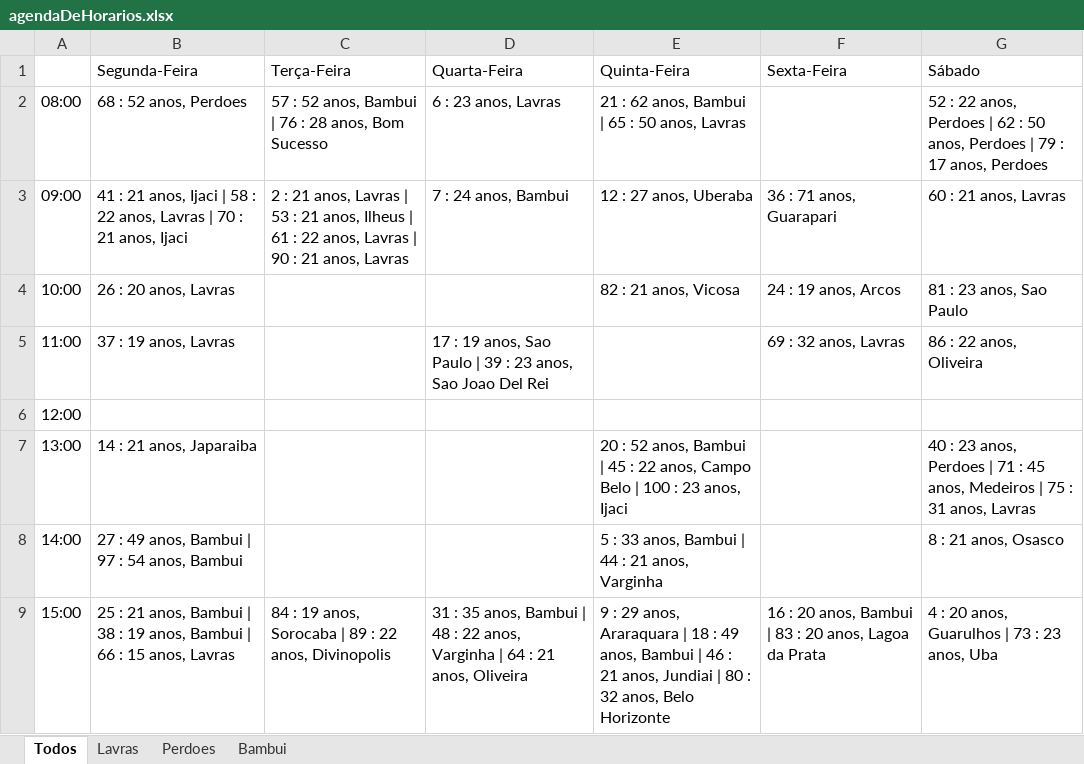
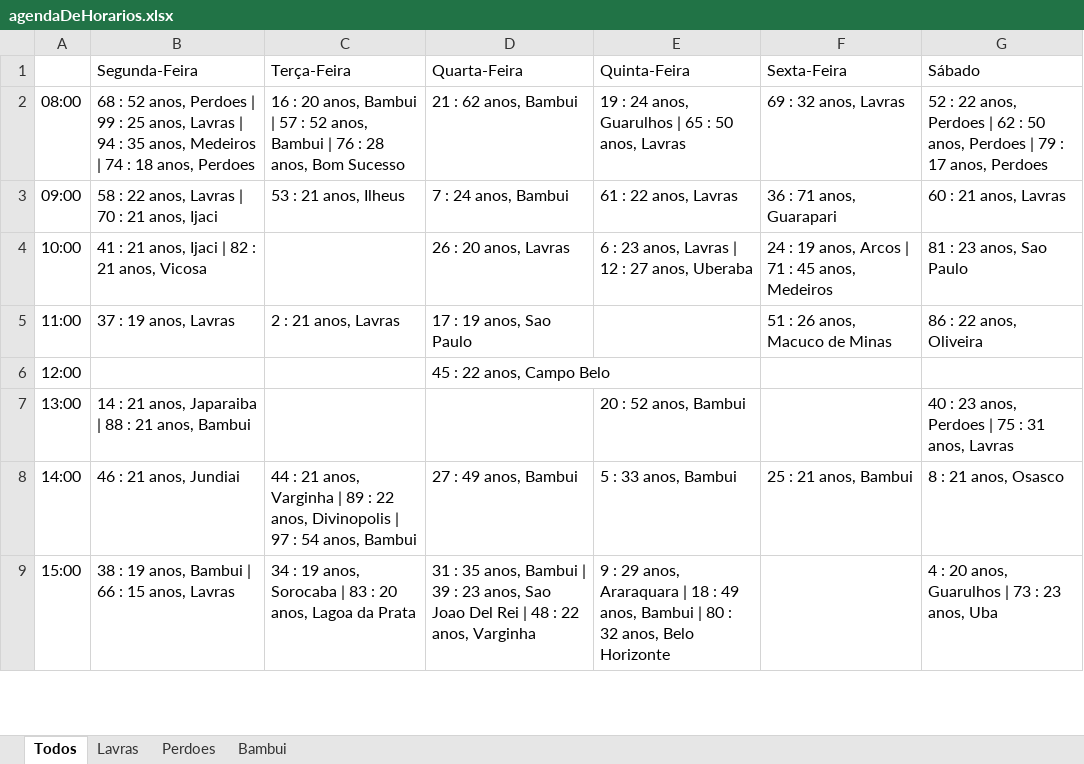
Before and after one commit to layse-garcia/Graphs-Codes, an Excel workbook: trabalho-final/files/agendaDeHorarios.xlsx, sheet Todos, drawn as a sheet; only a part is shown; values as stored, in another font and other column widths than the file's, no cell formats; the diff covers the shown part only; the diff names each change by its address in the sheet, - before the commit and + after, or states it on an @@ line.

```diff
--- a/trabalho-final/files/agendaDeHorarios.xlsx (sheet Todos)
+++ b/trabalho-final/files/agendaDeHorarios.xlsx (sheet Todos)
-B2 (Segunda-Feira): …anos, Perdoes
+B2 (Segunda-Feira): …anos, Perdoes | 99 : 25 anos, Lavras | 94 : 35 anos, Medeiros | 74 : 18 anos, Perdoes
-C2 (Terça-Feira): 57 :…
+C2 (Terça-Feira): 16 : 20 anos, Bambui | 57 :…
-D2 (Quarta-Feira): 6 : 23 anos, Lavras
+D2 (Quarta-Feira): 21 : 62 anos, Bambui
-E2 (Quinta-Feira): 21 : 62 anos, Bambui | 65 : 50 anos, Lavras
+E2 (Quinta-Feira): 19 : 24 anos, Guarulhos | 65 : 50 anos, Lavras
-F2 (Sexta-Feira): (empty)
+F2 (Sexta-Feira): 69 : 32 anos, Lavras
-B3 (Segunda-Feira): 41 : 21 anos, Ijaci | 58 :…
+B3 (Segunda-Feira): 58 :…
-C3 (Terça-Feira): 2 : 21 anos, Lavras | 53 : 21 anos, Ilheus | 61 : 22 anos, Lavras | 90 : 21 anos, Lavras
+C3 (Terça-Feira): 53 : 21 anos, Ilheus
-E3 (Quinta-Feira): 12 : 27 anos, Uberaba
+E3 (Quinta-Feira): 61 : 22 anos, Lavras
-B4 (Segunda-Feira): 26 : 20 anos, Lavras
+B4 (Segunda-Feira): 41 : 21 anos, Ijaci | 82 : 21 anos, Vicosa
-D4 (Quarta-Feira): (empty)
+D4 (Quarta-Feira): 26 : 20 anos, Lavras
-E4 (Quinta-Feira): 82 : 21 anos, Vicosa
+E4 (Quinta-Feira): 6 : 23 anos, Lavras | 12 : 27 anos, Uberaba
-F4 (Sexta-Feira): 24 : 19 anos, Arcos
+F4 (Sexta-Feira): 24 : 19 anos, Arcos | 71 : 45 anos, Medeiros
-C5 (Terça-Feira): (empty)
+C5 (Terça-Feira): 2 : 21 anos, Lavras
-D5 (Quarta-Feira): 17 : 19 anos, Sao Paulo | 39 : 23 anos, Sao Joao Del Rei
+D5 (Quarta-Feira): 17 : 19 anos, Sao Paulo
-F5 (Sexta-Feira): 69 : 32 anos, Lavras
+F5 (Sexta-Feira): 51 : 26 anos, Macuco de Minas
-D6 (Quarta-Feira): (empty)
+D6 (Quarta-Feira): 45 : 22 anos, Campo Belo
-B7 (Segunda-Feira): 14 : 21 anos, Japaraiba
+B7 (Segunda-Feira): 14 : 21 anos, Japaraiba | 88 : 21 anos, Bambui
-E7 (Quinta-Feira): 20 : 52 anos, Bambui | 45 : 22 anos, Campo Belo | 100 : 23 anos, Ijaci
+E7 (Quinta-Feira): 20 : 52 anos, Bambui
-G7 (Sábado): …Perdoes | 71 : 45 anos, Medeiros | 75 :…
+G7 (Sábado): …Perdoes | 75 :…
-B8 (Segunda-Feira): 27 : 49 anos, Bambui | 97 : 54 anos, Bambui
+B8 (Segunda-Feira): 46 : 21 anos, Jundiai
-C8 (Terça-Feira): (empty)
+C8 (Terça-Feira): 44 : 21 anos, Varginha | 89 : 22 anos, Divinopolis | 97 : 54 anos, Bambui
-D8 (Quarta-Feira): (empty)
+D8 (Quarta-Feira): 27 : 49 anos, Bambui
-E8 (Quinta-Feira): 5 : 33 anos, Bambui | 44 : 21 anos, Varginha
+E8 (Quinta-Feira): 5 : 33 anos, Bambui
-F8 (Sexta-Feira): (empty)
+F8 (Sexta-Feira): 25 : 21 anos, Bambui
-B9 (Segunda-Feira): 25 : 21 anos, Bambui | 38 :…
+B9 (Segunda-Feira): 38 :…
-C9 (Terça-Feira): 84 : 19 anos, Sorocaba | 89 : 22 anos, Divinopolis
+C9 (Terça-Feira): 34 : 19 anos, Sorocaba | 83 : 20 anos, Lagoa da Prata
-D9 (Quarta-Feira): …Bambui | 48 : 22 anos, Varginha | 64 : 21 anos, Oliveira
+D9 (Quarta-Feira): …Bambui | 39 : 23 anos, Sao Joao Del Rei | 48 : 22 anos, Varginha
-E9 (Quinta-Feira): …Bambui | 46 : 21 anos, Jundiai | 80 :…
+E9 (Quinta-Feira): …Bambui | 80 :…
-F9 (Sexta-Feira): 16 : 20 anos, Bambui | 83 : 20 anos, Lagoa da Prata
+F9 (Sexta-Feira): (empty)
```
Also changed, not shown: 18 edited cells elsewhere in this sheet, sheet Bambui, sheet Lavras, sheet Perdoes, cell formats, 4 other files.
